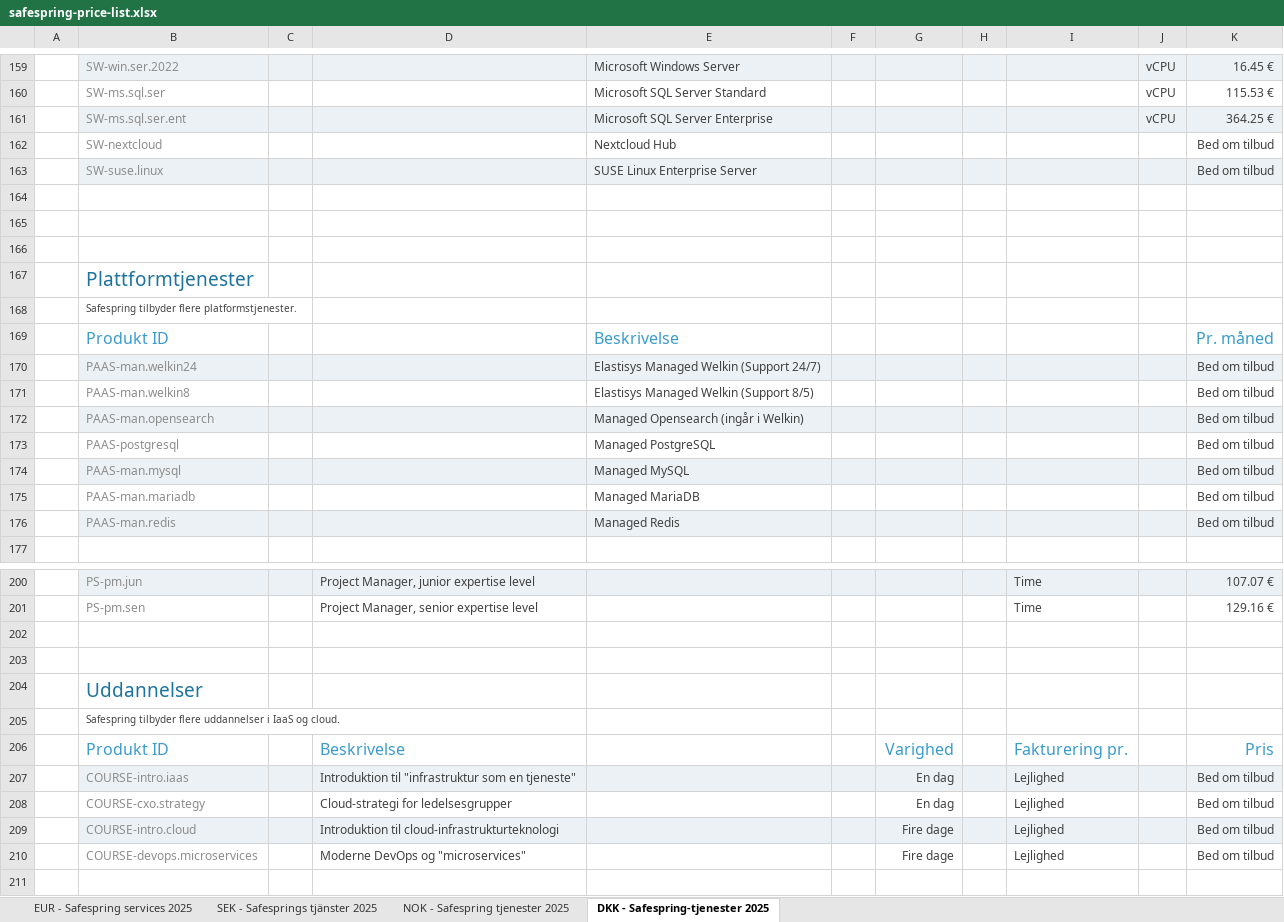
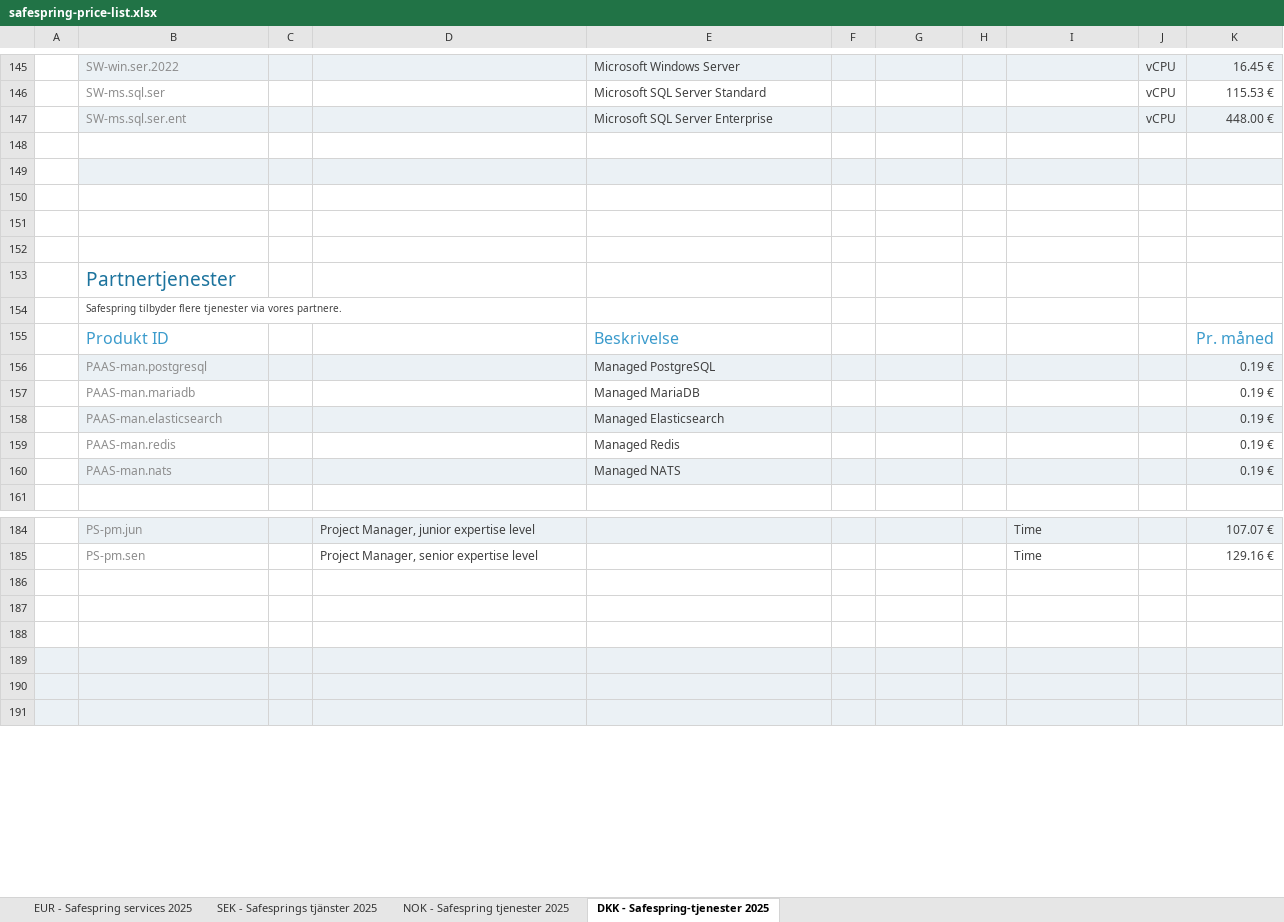
Before and after one commit to safespring/web, an Excel workbook: static/pricelist/safespring-price-list.xlsx, sheet DKK - Safespring-tjenester 2025, drawn as a sheet; only a part is shown, gaps mark what is left out; the shorter side is filled out with more unchanged rows; values as stored, in another font and other column widths than the file's, no borders; charts and pictures and conditional formats not drawn; removed rows and columns are numbered as before the commit, all else as after; the diff covers the shown part only; the diff names each change by its address in the sheet, - before the commit and + after, or states it on an @@ line.

```diff
--- a/static/pricelist/safespring-price-list.xlsx (sheet DKK - Safespring-tjenester 2025)
+++ b/static/pricelist/safespring-price-list.xlsx (sheet DKK - Safespring-tjenester 2025)
-K147: 364.25 €
+K147: 448.00 €
-row 162:  | SW-nextcloud |  |  | Nextcloud Hub |  |  |  |  |  | Bed om tilbud
-row 163:  | SW-suse.linux |  |  | SUSE Linux Enterprise Server |  |  |  |  |  | Bed om tilbud
-B149:K149 fill: none
+B149:K149 fill: #EBF1F5
+row 151: (empty)
+row 152: (empty)
-B153: Plattformtjenester
+B153: Partnertjenester
-B154: …tilbyder flere platformstjenester.
+B154: …tilbyder flere tjenester via vores partnere.
-row 170:  | PAAS-man.welkin24 |  |  | Elastisys Managed Welkin (Support 24/7) |  |  |  |  |  | Bed om tilbud
-row 171:  | PAAS-man.welkin8 |  |  | Elastisys Managed Welkin (Support 8/5) |  |  |  |  |  | Bed om tilbud
-row 172:  | PAAS-man.opensearch |  |  | Managed Opensearch (ingår i Welkin) |  |  |  |  |  | Bed om tilbud
-B156: PAAS-postgresql
+B156: PAAS-man.postgresql
-B156:K156 fill: none
+B156:K156 fill: #EBF1F5
-K156: Bed om tilbud
+K156: 0.19 €
-row 174:  | PAAS-man.mysql |  |  | Managed MySQL |  |  |  |  |  | Bed om tilbud
-K157: Bed om tilbud
+K157: 0.19 €
+row 158:  | PAAS-man.elasticsearch |  |  | Managed Elasticsearch |  |  |  |  |  | 0.19 €
-B159:K159 fill: #EBF1F5
+B159:K159 fill: none
-K159: Bed om tilbud
+K159: 0.19 €
+row 160:  | PAAS-man.nats |  |  | Managed NATS |  |  |  |  |  | 0.19 €
-row 202: (empty)
-row 203: (empty)
-row 204:  | Uddannelser
-row 205:  | Safespring tilbyder flere uddannelser i IaaS og cloud.
-row 206:  | Produkt ID |  | Beskrivelse |  |  | Varighed |  | Fakturering pr. |  | Pris
-row 207:  | COURSE-intro.iaas |  | Introduktion til "infrastruktur som en tjeneste" |  |  | En dag |  | Lejlighed |  | Bed om tilbud
-row 208:  | COURSE-cxo.strategy |  | Cloud-strategi for ledelsesgrupper |  |  | En dag |  | Lejlighed |  | Bed om tilbud
-row 209:  | COURSE-intro.cloud |  | Introduktion til cloud-infrastrukturteknologi |  |  | Fire dage |  | Lejlighed |  | Bed om tilbud
-row 210:  | COURSE-devops.microservices |  | Moderne DevOps og "microservices" |  |  | Fire dage |  | Lejlighed |  | Bed om tilbud
```
Also changed, not shown: 4 added rows, 18 removed rows and 37 edited cells elsewhere in this sheet, sheet NOK - Safespring tjenester 2025, sheet EUR - Safespring services 2025, sheet SEK - Safesprings tjänster 2025, formulas that keep their value, 1 other file.
